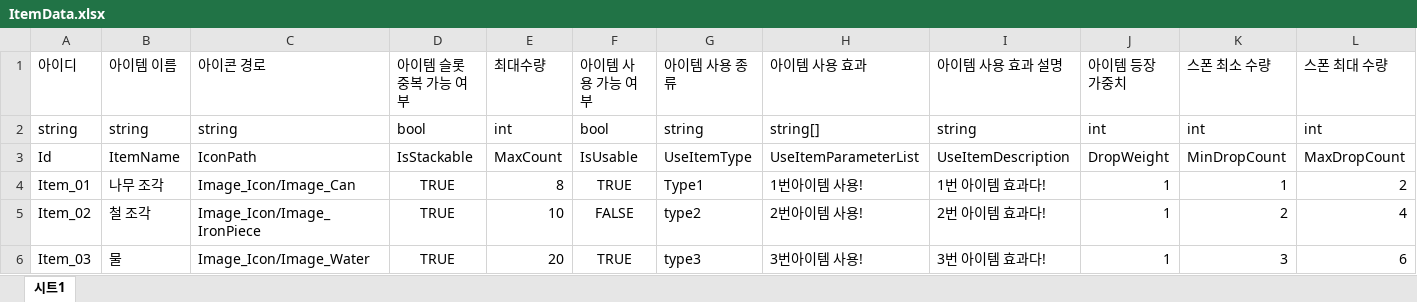
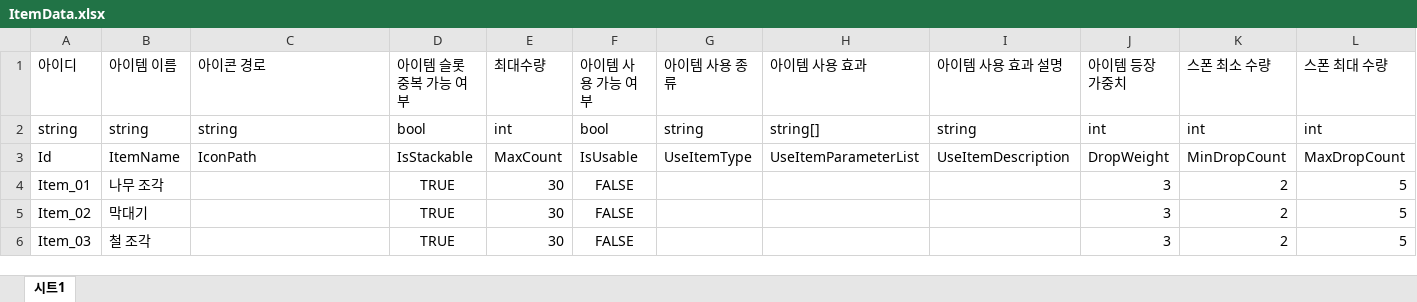
Before and after one commit to MinHyeo/JagalchiHang, an Excel workbook: JsonConverter/ExcelFiles/ItemData.xlsx, sheet 시트1, drawn as a sheet; only a part is shown; values as stored, in another font and other column widths than the file's, no borders; the diff covers the shown part only; the diff names each change by its address in the sheet, - before the commit and + after, or states it on an @@ line.

```diff
--- a/JsonConverter/ExcelFiles/ItemData.xlsx (sheet 시트1)
+++ b/JsonConverter/ExcelFiles/ItemData.xlsx (sheet 시트1)
-C4 (아이콘 경로): Image_Icon/Image_Can
+C4 (아이콘 경로): (empty)
-E4 (최대수량): 8
+E4 (최대수량): 30
-F4 (아이템 사용 가능 여부): TRUE
+F4 (아이템 사용 가능 여부): FALSE
-G4 (아이템 사용 종류): Type1
+G4 (아이템 사용 종류): (empty)
-H4 (아이템 사용 효과): 1번아이템 사용!
+H4 (아이템 사용 효과): (empty)
-I4 (아이템 사용 효과 설명): 1번 아이템 효과다!
+I4 (아이템 사용 효과 설명): (empty)
-J4:J6 (아이템 등장 가중치): 1
+J4:J6 (아이템 등장 가중치): 3
-K4 (스폰 최소 수량): 1
+K4 (스폰 최소 수량): 2
-L4 (스폰 최대 수량): 2
+L4 (스폰 최대 수량): 5
-B5 (아이템 이름): 철 조각
+B5 (아이템 이름): 막대기
-C5 (아이콘 경로): Image_Icon/Image_IronPiece
+C5 (아이콘 경로): (empty)
-E5 (최대수량): 10
+E5 (최대수량): 30
-G5 (아이템 사용 종류): type2
+G5 (아이템 사용 종류): (empty)
-H5 (아이템 사용 효과): 2번아이템 사용!
+H5 (아이템 사용 효과): (empty)
-I5 (아이템 사용 효과 설명): 2번 아이템 효과다!
+I5 (아이템 사용 효과 설명): (empty)
-L5 (스폰 최대 수량): 4
+L5 (스폰 최대 수량): 5
-B6 (아이템 이름): 물
+B6 (아이템 이름): 철 조각
-C6 (아이콘 경로): Image_Icon/Image_Water
+C6 (아이콘 경로): (empty)
-E6 (최대수량): 20
+E6 (최대수량): 30
-F6 (아이템 사용 가능 여부): TRUE
+F6 (아이템 사용 가능 여부): FALSE
-G6 (아이템 사용 종류): type3
+G6 (아이템 사용 종류): (empty)
-H6 (아이템 사용 효과): 3번아이템 사용!
+H6 (아이템 사용 효과): (empty)
-I6 (아이템 사용 효과 설명): 3번 아이템 효과다!
+I6 (아이템 사용 효과 설명): (empty)
-K6 (스폰 최소 수량): 3
+K6 (스폰 최소 수량): 2
-L6 (스폰 최대 수량): 6
+L6 (스폰 최대 수량): 5
```
Also changed, not shown: 14 added rows and 20 edited cells elsewhere in this sheet, 1 other file.
